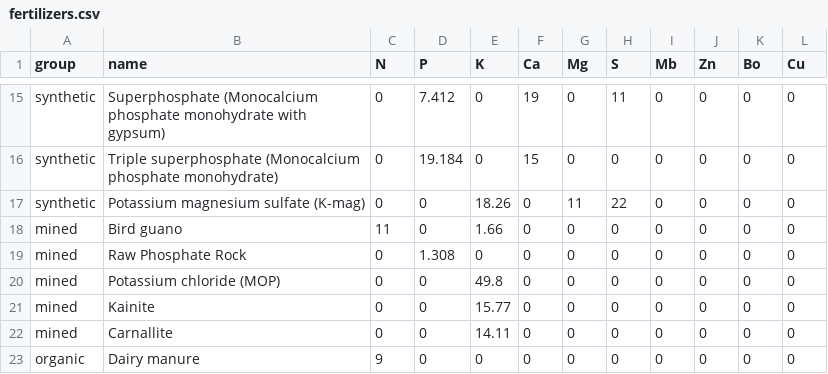
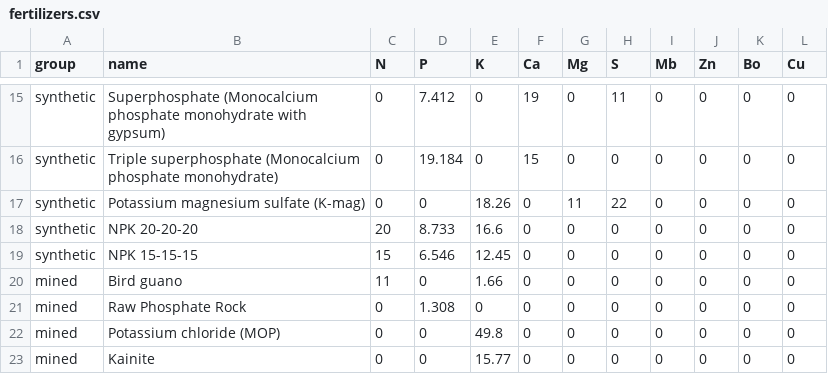
Before and after one commit to cran/Rquefts, a CSV file: inst/extdata/fertilizers.csv, drawn as a sheet; only a part is shown, gaps mark what is left out; the shorter side is filled out with more unchanged rows; the diff names each change by its address in the sheet, - before the commit and + after, or states it on an @@ line.

```diff
--- a/inst/extdata/fertilizers.csv
+++ b/inst/extdata/fertilizers.csv
+row 18: synthetic | NPK 20-20-20 | 20 | 8.733 | 16.6 | 0 | 0 | 0 | 0 | 0 | 0 | 0
+row 19: synthetic | NPK 15-15-15 | 15 | 6.546 | 12.45 | 0 | 0 | 0 | 0 | 0 | 0 | 0
```
Also changed, not shown: 28 other files.
